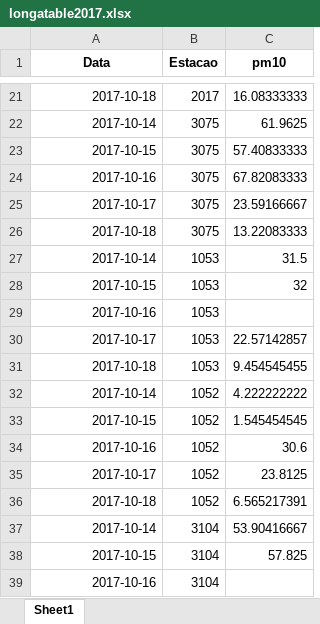
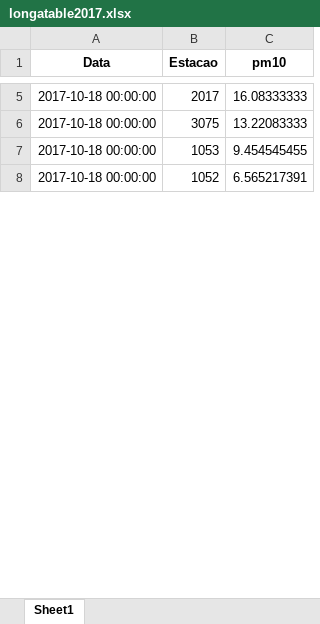
Before and after one commit to FC1104-XX/ProjIntegrador, an Excel workbook: apa/longatable2017.xlsx, sheet Sheet1, drawn as a sheet; only a part is shown, gaps mark what is left out; values as stored, in another font and other column widths than the file's, no borders; removed rows and columns are numbered as before the commit, all else as after; the diff covers the shown part only; the diff names each change by its address in the sheet, - before the commit and + after, or states it on an @@ line.

```diff
--- a/apa/longatable2017.xlsx (sheet Sheet1)
+++ b/apa/longatable2017.xlsx (sheet Sheet1)
-A5 (Data): 2017-10-18
+A5 (Data): 2017-10-18 00:00:00
-row 22: 2017-10-14 | 3075 | 61.9625
-row 23: 2017-10-15 | 3075 | 57.40833333
-row 24: 2017-10-16 | 3075 | 67.82083333
-row 25: 2017-10-17 | 3075 | 23.59166667
-A6 (Data): 2017-10-18
+A6 (Data): 2017-10-18 00:00:00
-row 27: 2017-10-14 | 1053 | 31.5
-row 28: 2017-10-15 | 1053 | 32
-row 29: 2017-10-16 | 1053
-row 30: 2017-10-17 | 1053 | 22.57142857
-A7 (Data): 2017-10-18
+A7 (Data): 2017-10-18 00:00:00
-row 32: 2017-10-14 | 1052 | 4.222222222
-row 33: 2017-10-15 | 1052 | 1.545454545
-row 34: 2017-10-16 | 1052 | 30.6
-row 35: 2017-10-17 | 1052 | 23.8125
-A8 (Data): 2017-10-18
+A8 (Data): 2017-10-18 00:00:00
-row 37: 2017-10-14 | 3104 | 53.90416667
-row 38: 2017-10-15 | 3104 | 57.825
-row 39: 2017-10-16 | 3104
```
Also changed, not shown: 244 removed rows and 43 edited cells elsewhere in this sheet, apa/F5media2017.xlsx, apa/estacoes_infoextra.xlsx, 21 other files.
